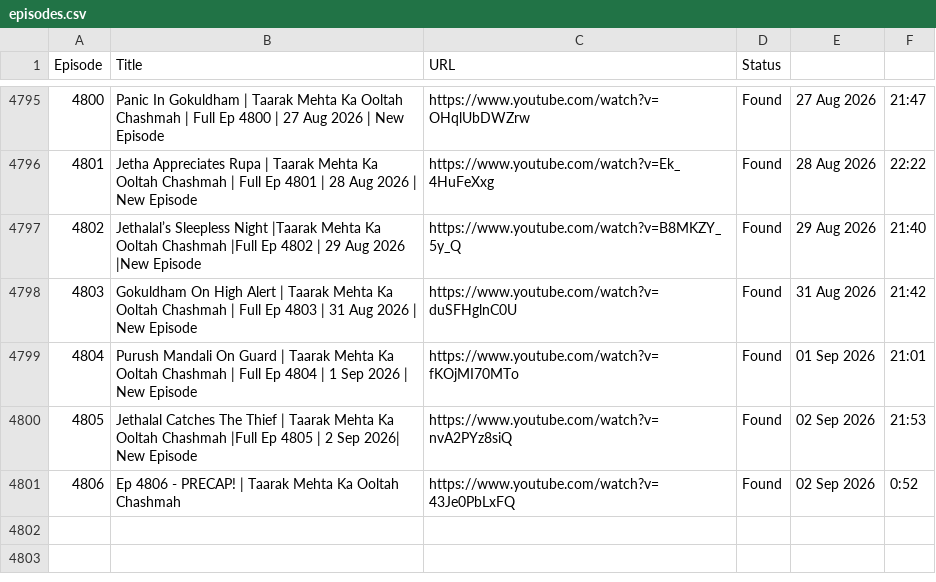
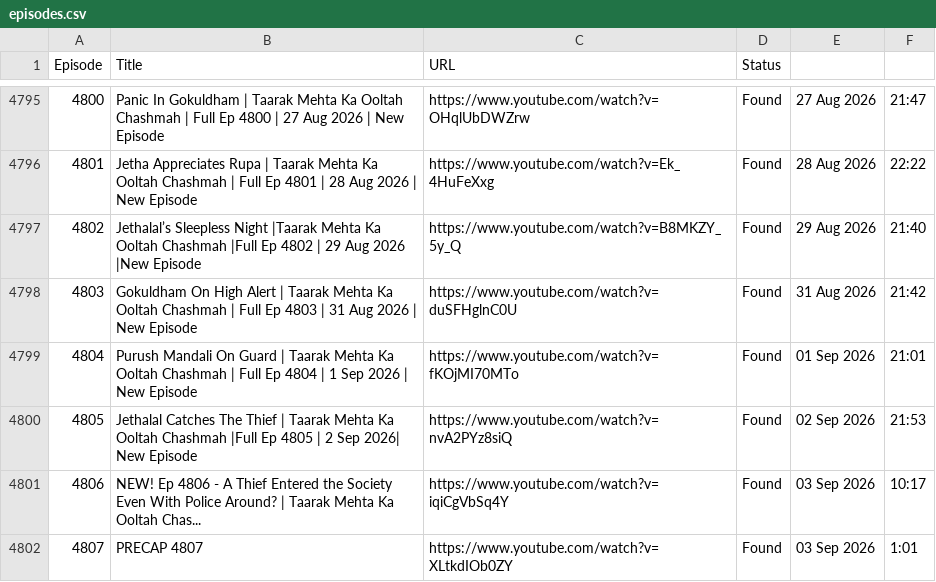
Before and after one commit to CodeMasterAbhishek/Daily-Dose-of-TMOCK, a CSV file: data/episodes.csv, drawn as a sheet; only a part is shown, gaps mark what is left out; removed rows and columns are numbered as before the commit, all else as after; the diff names each change by its address in the sheet, - before the commit and + after, or states it on an @@ line.

```diff
--- a/data/episodes.csv
+++ b/data/episodes.csv
-row 4801: 4806 | Ep 4806 - PRECAP! | Taarak Mehta Ka Ooltah Chashmah | https://www.youtube.com/watch?v=43Je0PbLxFQ | Found | 02 Sep 2026 | 0:52
+row 4801: 4806 | NEW! Ep 4806 - A Thief Entered the Society Even With Police Around? | Taarak Mehta Ka Ooltah Chas... | https://www.youtube.com/watch?v=iqiCgVbSq4Y | Found | 03 Sep 2026 | 10:17
+row 4802: 4807 | PRECAP 4807 | https://www.youtube.com/watch?v=XLtkdIOb0ZY | Found | 03 Sep 2026 | 1:01
```
Also changed, not shown: 2 other files.
